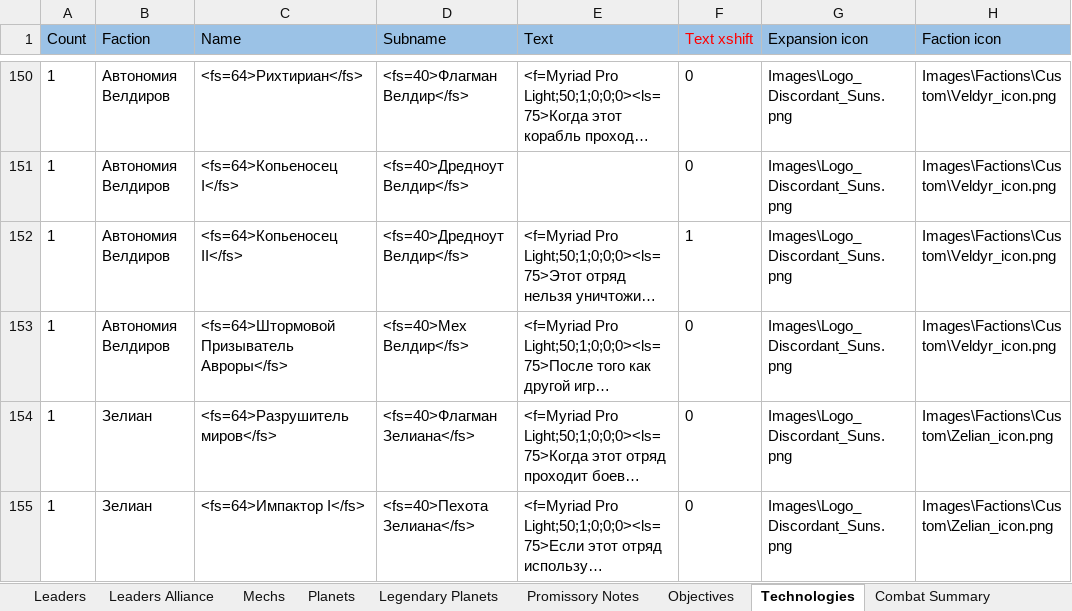
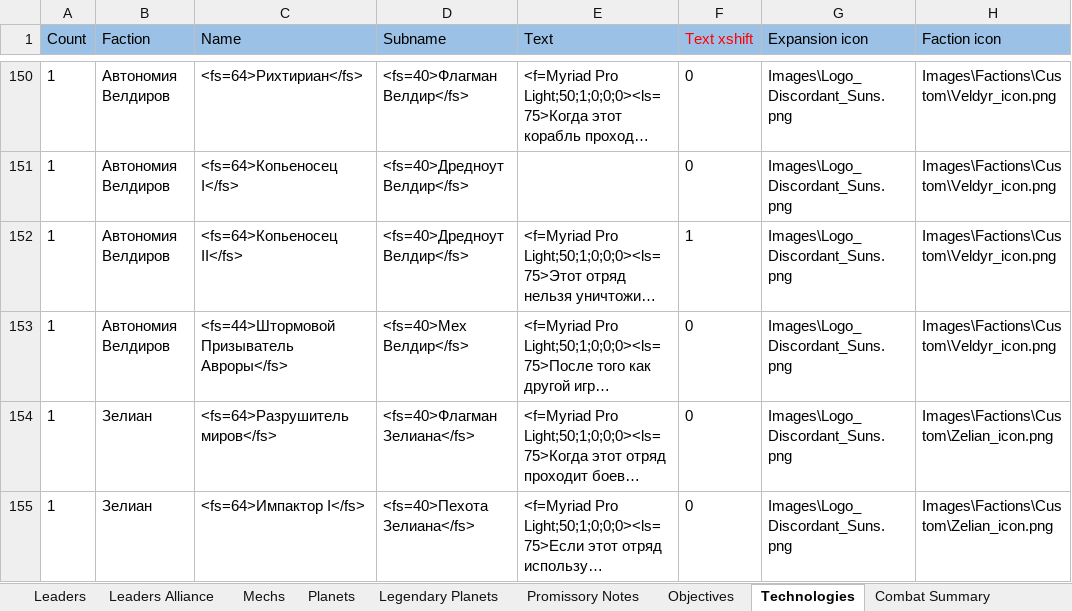
Before and after one commit to ZhenjaMax/TI4Templates, an Excel workbook: Template_Data.xlsx, sheet Technologies, drawn as a sheet; only a part is shown, gaps mark what is left out; long unchanged cells end in …; values as stored, in another font and other column widths than the file's, no borders; the diff covers the shown part only; the diff names each change by its address in the sheet, - before the commit and + after, or states it on an @@ line.

```diff
--- a/Template_Data.xlsx (sheet Technologies)
+++ b/Template_Data.xlsx (sheet Technologies)
-C153 (Name): <fs=64>Штормовой Призыватель Авроры</fs>
+C153 (Name): <fs=44>Штормовой Призыватель Авроры</fs>
```
Also changed, not shown: 31 edited cells elsewhere in this sheet, 1 other file.
